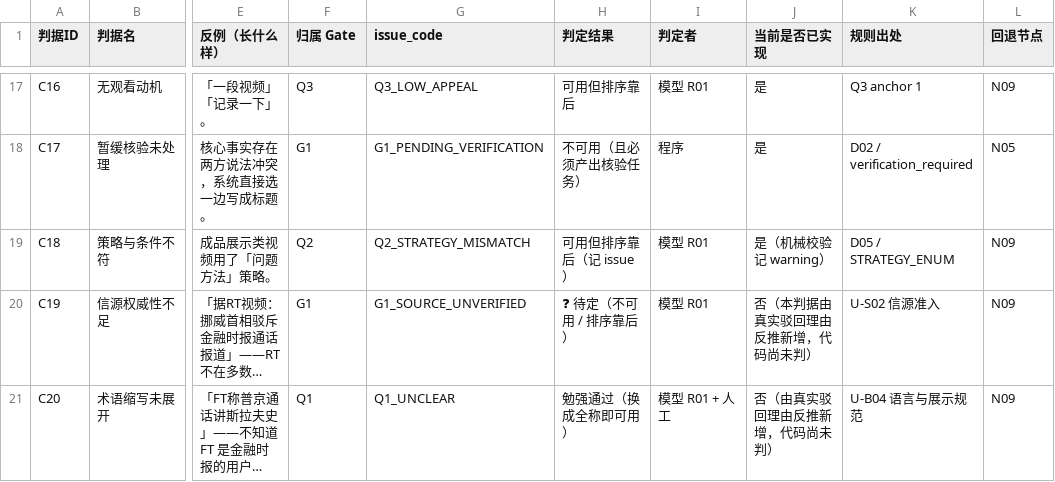
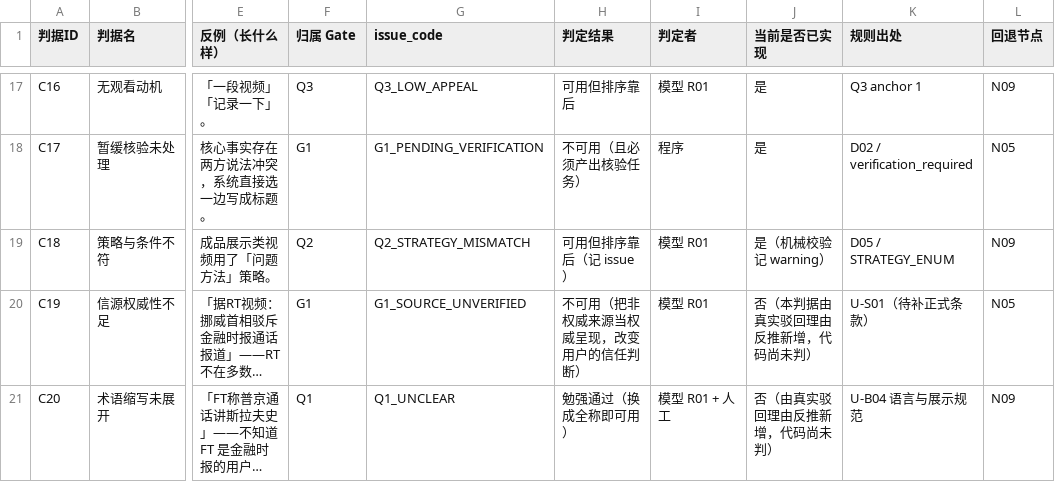
Before and after one commit to wendacpu/agentwork, a CSV file: templates/criteria.csv, drawn as a sheet; only a part is shown, gaps mark what is left out; long unchanged cells end in …; the diff names each change by its address in the sheet, - before the commit and + after, or states it on an @@ line.

Commit message:
C19 落地：来源权威性不足归 G1，写进评审 Prompt 与 rubric
- criteria.csv：C19 判定结果定为「不可用」（原为 ❓ 待定），回退节点 N05
- REVIEW_PROMPT 的 G1 增加来源权威性判据：账号认证≠来源权威，判断依据是用户会不会高估可信度
- rubric G1 criteria 补「权威性」一项

```diff
--- a/templates/criteria.csv
+++ b/templates/criteria.csv
-H20 (判定结果): ❓ 待定（不可用 / 排序靠后）
+H20 (判定结果): 不可用（把非权威来源当权威呈现，改变用户的信任判断）
-K20 (规则出处): U-S02 信源准入
+K20 (规则出处): U-S01（待补正式条款）
-L20 (回退节点): N09
+L20 (回退节点): N05
```
Also changed, not shown: 2 other files.
